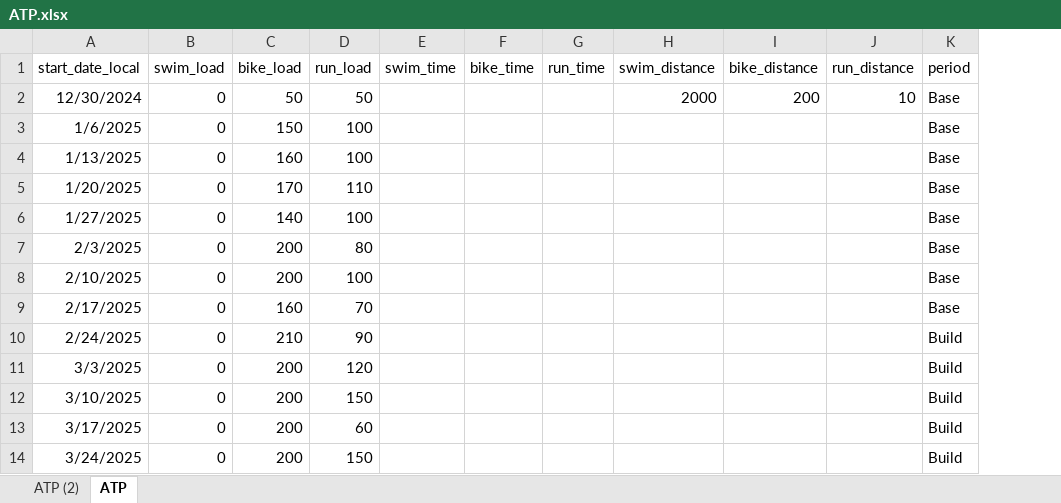
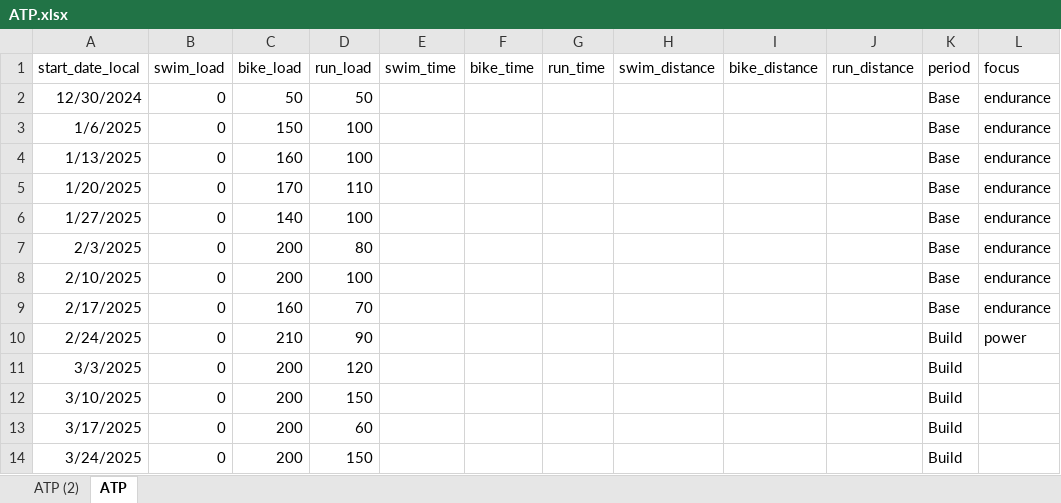
Before and after one commit to richardadvocaat/ATP2intervals.icu, an Excel workbook: ATP.xlsx, sheet ATP, drawn as a sheet; only a part is shown; values as stored, in another font and other column widths than the file's, no borders; table styles not drawn; the diff names each change by its address in the sheet, - before the commit and + after, or states it on an @@ line.

Commit message:
Add files via upload

```diff
--- a/ATP.xlsx (sheet ATP)
+++ b/ATP.xlsx (sheet ATP)
+column L (focus), rows 2-10: endurance | endurance | endurance | endurance | endurance | endurance | endurance | endurance | power
-H2 (swim_distance): 2000
+H2 (swim_distance): (empty)
-I2 (bike_distance): 200
+I2 (bike_distance): (empty)
-J2 (run_distance): 10
+J2 (run_distance): (empty)
```
